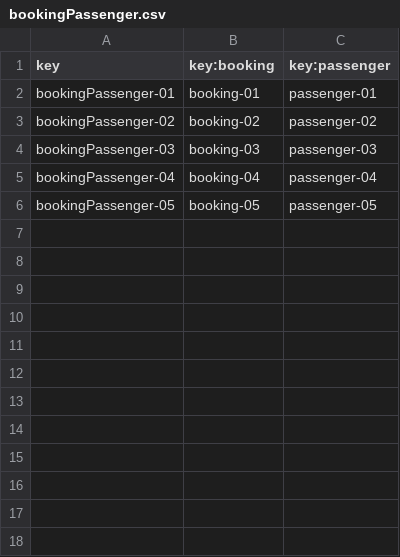
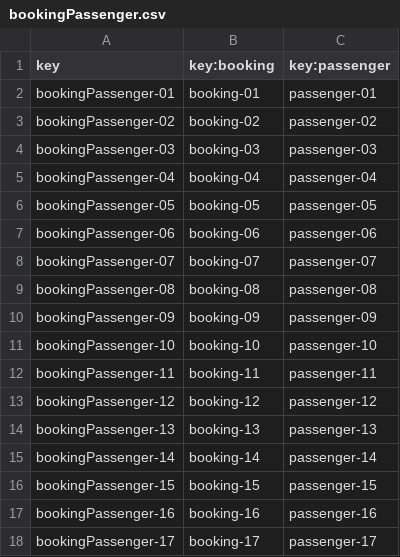
Before and after one commit to ASoult10/Acme-ANS, a CSV file: src/main/resources/WEB-INF/data/sample/bookingPassenger.csv, drawn as a sheet; the diff names each change by its address in the sheet, - before the commit and + after, or states it on an @@ line.

Commit message:
Corrección en csv de BookingPassenger

```diff
--- a/src/main/resources/WEB-INF/data/sample/bookingPassenger.csv
+++ b/src/main/resources/WEB-INF/data/sample/bookingPassenger.csv
+row 7: bookingPassenger-06 | booking-06 | passenger-06
+row 8: bookingPassenger-07 | booking-07 | passenger-07
+row 9: bookingPassenger-08 | booking-08 | passenger-08
+row 10: bookingPassenger-09 | booking-09 | passenger-09
+row 11: bookingPassenger-10 | booking-10 | passenger-10
+row 12: bookingPassenger-11 | booking-11 | passenger-11
+row 13: bookingPassenger-12 | booking-12 | passenger-12
+row 14: bookingPassenger-13 | booking-13 | passenger-13
+row 15: bookingPassenger-14 | booking-14 | passenger-14
+row 16: bookingPassenger-15 | booking-15 | passenger-15
+row 17: bookingPassenger-16 | booking-16 | passenger-16
+row 18: bookingPassenger-17 | booking-17 | passenger-17
```
